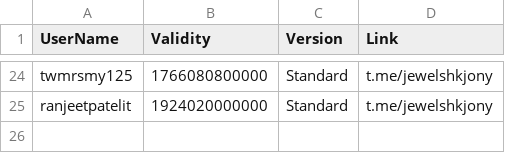
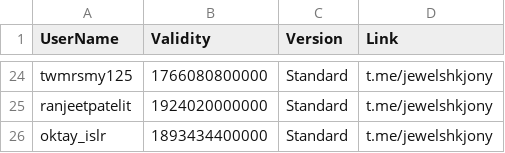
Before and after one commit to jewelshkjony/PublicFolder, a CSV file: GooglePlayBilling.csv, drawn as a sheet; only a part is shown, gaps mark what is left out.

Commit message:
Update GooglePlayBilling.csv

```diff
--- a/GooglePlayBilling.csv
+++ b/GooglePlayBilling.csv
@@ -25 +25,2 @@ twmrsmy125,1766080800000,Standard,t.me/jewelshkjony
 ranjeetpatelit,1924020000000,Standard,t.me/jewelshkjony
+oktay_islr,1893434400000,Standard,t.me/jewelshkjony
```
